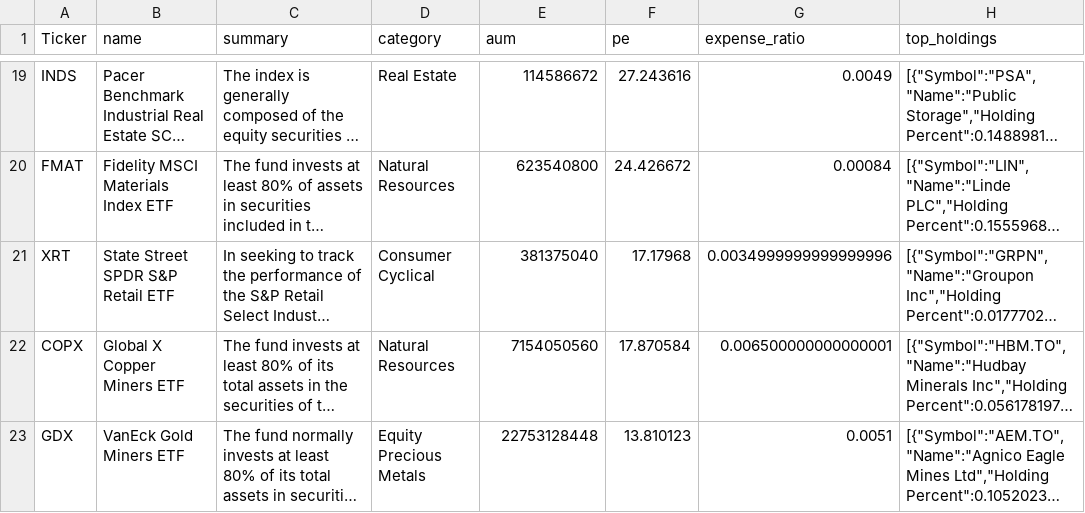
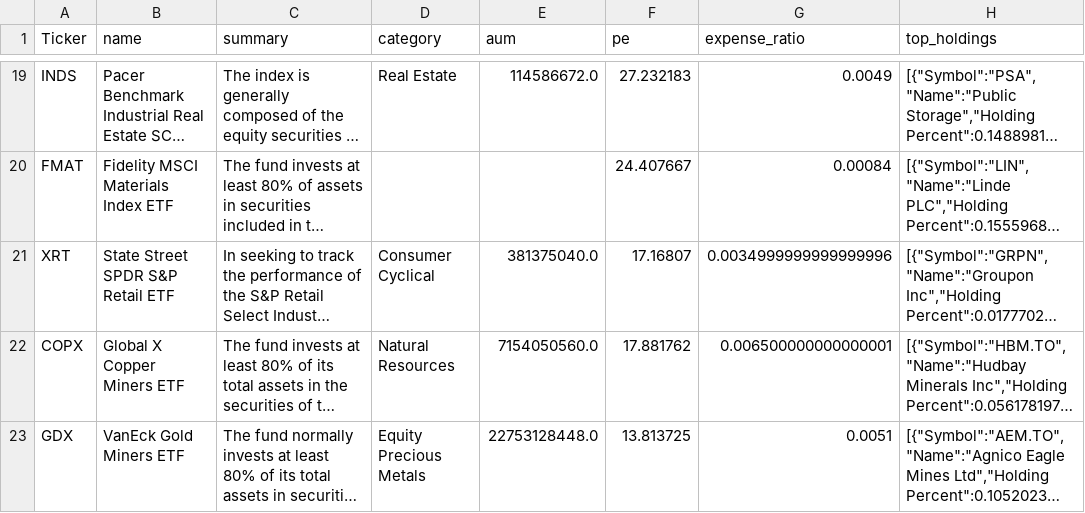
Before and after one commit to nikthetrip/Patterns-Screener, a CSV file: data/etf_info.csv, drawn as a sheet; only a part is shown, gaps mark what is left out; long unchanged cells end in …; the diff covers the shown part only; the diff names each change by its address in the sheet, - before the commit and + after, or states it on an @@ line.

```diff
--- a/data/etf_info.csv
+++ b/data/etf_info.csv
-E19 (aum): 114586672
+E19 (aum): 114586672.0
-F19 (pe): 27.243616
+F19 (pe): 27.232183
-D20 (category): Natural Resources
+D20 (category): (empty)
-E20 (aum): 623540800
+E20 (aum): (empty)
-F20 (pe): 24.426672
+F20 (pe): 24.407667
-E21 (aum): 381375040
+E21 (aum): 381375040.0
-F21 (pe): 17.17968
+F21 (pe): 17.16807
-E22 (aum): 7154050560
+E22 (aum): 7154050560.0
-F22 (pe): 17.870584
+F22 (pe): 17.881762
-E23 (aum): 22753128448
+E23 (aum): 22753128448.0
-F23 (pe): 13.810123
+F23 (pe): 13.813725
```
Also changed, not shown: 6 added rows, 6 removed rows and 22 edited cells elsewhere in this file, data/etf_sector.csv, data/stocks_4H.csv, 3 other files.
